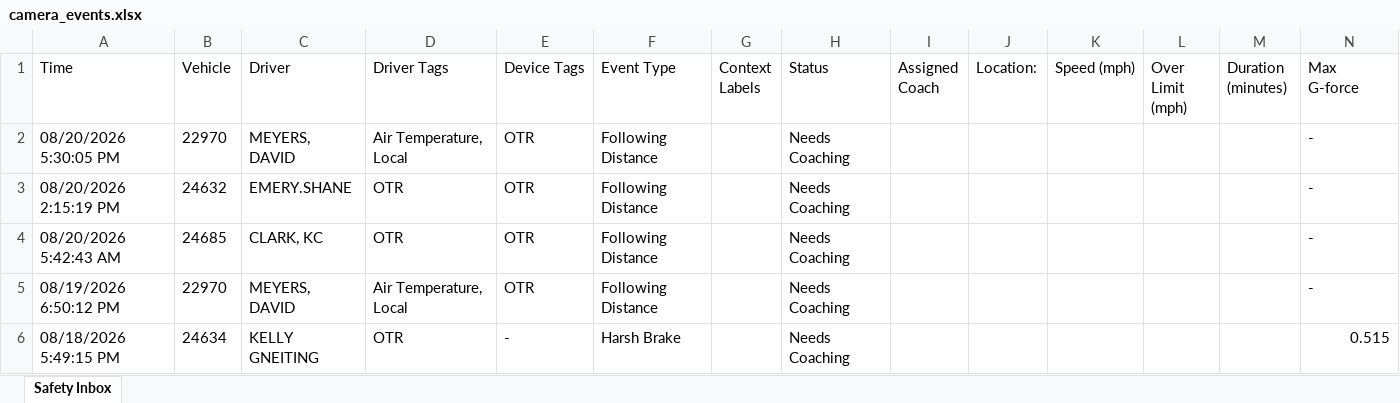
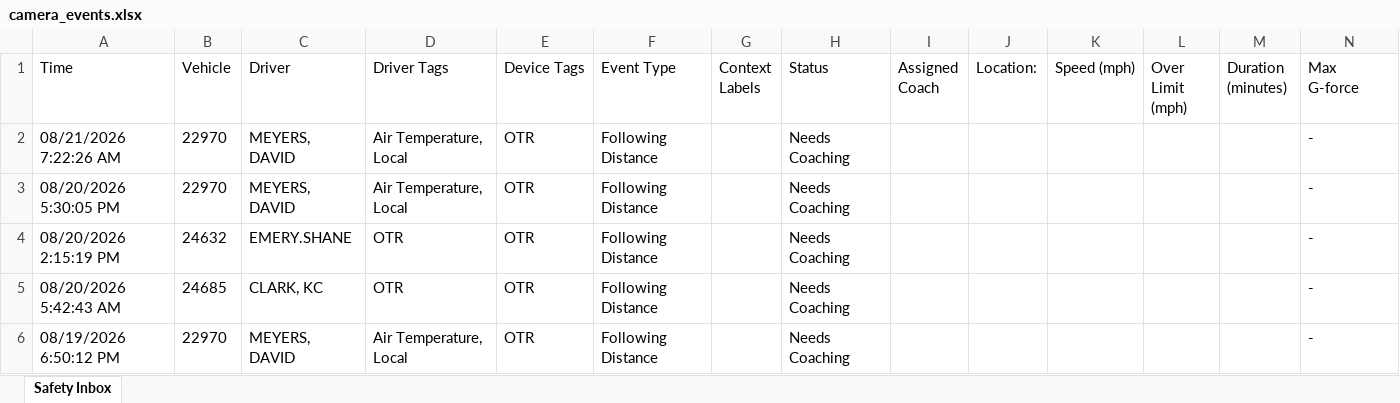
Before and after one commit to jmullins-DEN/voyager, an Excel workbook: camera_events.xlsx, sheet Safety Inbox, drawn as a sheet; only a part is shown; the shorter side is filled out with more unchanged rows; values as stored, in another font and other column widths than the file's, no borders; rows hold the shown columns only; the diff names each change by its address in the sheet, - before the commit and + after, or states it on an @@ line.

Commit message:
Weekly camera events update (Samsara API)

```diff
--- a/camera_events.xlsx (sheet Safety Inbox)
+++ b/camera_events.xlsx (sheet Safety Inbox)
+row 2: 08/21/2026 7:22:26 AM | 22970 | MEYERS, DAVID | Air Temperature, Local | OTR | Following Distance |  | Needs Coaching |  |  |  |  |  | -
```
